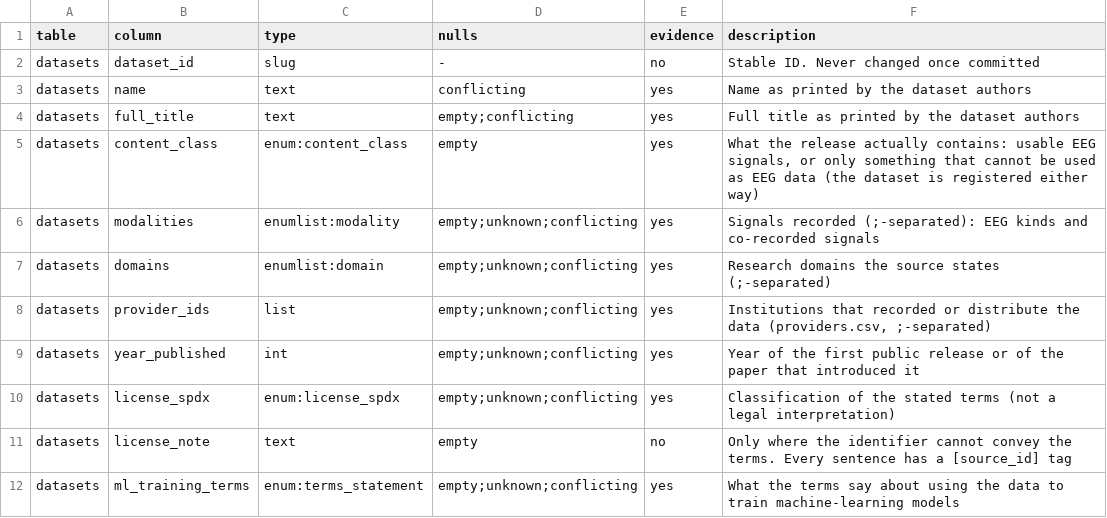
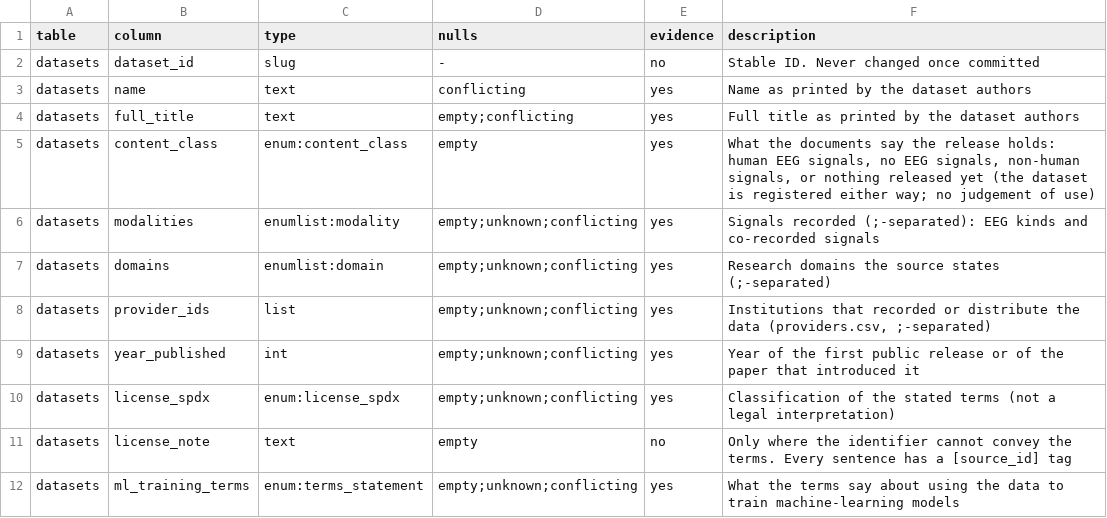
Before and after one commit to itoten/eeg_dataset_db, a CSV file: schema/columns.csv, drawn as a sheet; only a part is shown.

```diff
--- a/schema/columns.csv
+++ b/schema/columns.csv
@@ -4,3 +4,3 @@ datasets,name,text,conflicting,yes,Name as printed by the dataset authors
 datasets,full_title,text,empty;conflicting,yes,Full title as printed by the dataset authors
-datasets,content_class,enum:content_class,empty,yes,"What the release actually contains: usable EEG signals, or only something that cannot be used as EEG data (the dataset is registered either way)"
+datasets,content_class,enum:content_class,empty,yes,"What the documents say the release holds: human EEG signals, no EEG signals, non-human signals, or nothing released yet (the dataset is registered either way; no judgement of use)"
 datasets,modalities,enumlist:modality,empty;unknown;conflicting,yes,Signals recorded (;-separated): EEG kinds and co-recorded signals
```
Also changed, not shown: 4 other files.
